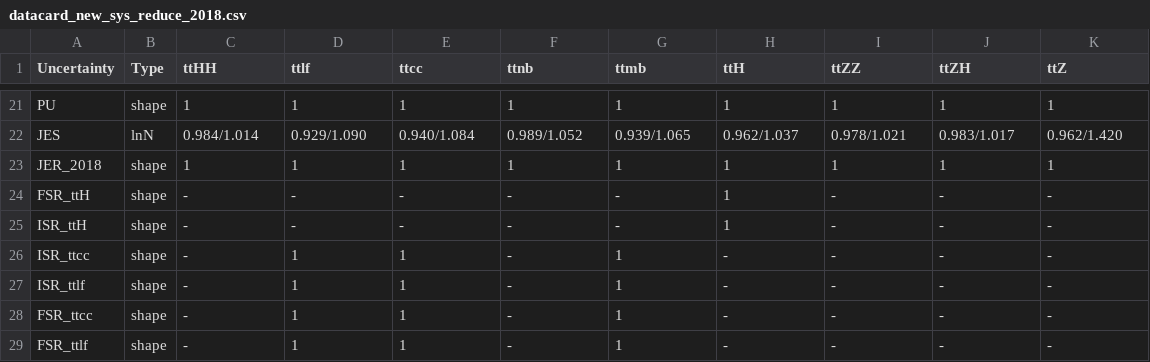
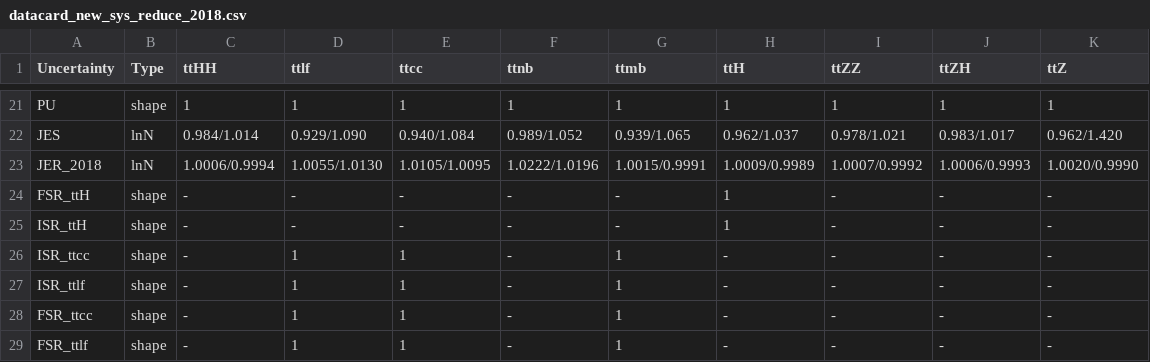
Before and after one commit to wweiphy/TTHHRun2UL_DNN, a CSV file: datacard/datacard_new_sys_reduce_2018.csv, drawn as a sheet; only a part is shown, gaps mark what is left out.

Commit message:
update

```diff
--- a/datacard/datacard_new_sys_reduce_2018.csv
+++ b/datacard/datacard_new_sys_reduce_2018.csv
@@ -22,3 +22,3 @@ PU,shape,1,1,1,1,1,1,1,1,1
 JES,lnN,0.984/1.014,0.929/1.090,0.940/1.084,0.989/1.052,0.939/1.065,0.962/1.037,0.978/1.021,0.983/1.017,0.962/1.420
-JER_2018,shape,1,1,1,1,1,1,1,1,1
+JER_2018,lnN,1.0006/0.9994,1.0055/1.0130,1.0105/1.0095,1.0222/1.0196,1.0015/0.9991,1.0009/0.9989,1.0007/0.9992,1.0006/0.9993,1.0020/0.9990
 FSR_ttH,shape,-,-,-,-,-,1,-,-,-
```
